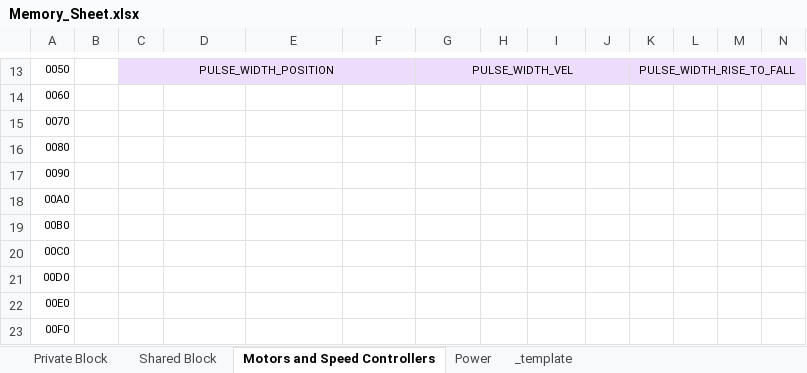
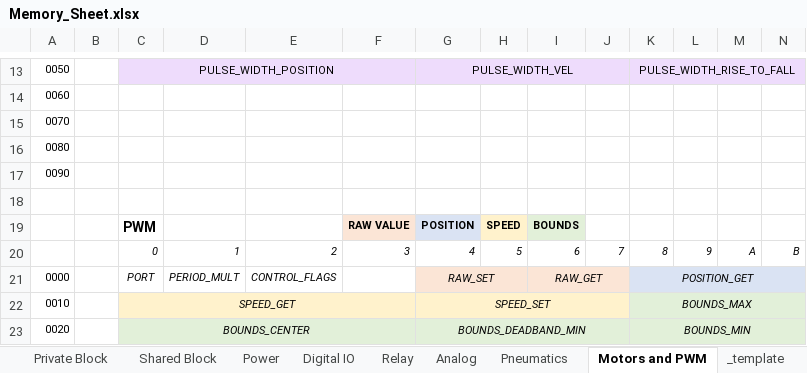
Before and after one commit to JaciBrunning/ToastCPP, an Excel workbook: docs/Memory_Sheet.xlsx, sheet Motors and PWM, drawn as a sheet; only a part is shown, gaps mark what is left out; values as stored, in another font and other column widths than the file's, no borders; removed rows and columns are numbered as before the commit, all else as after; rows hold the shown columns only; the diff names each change by its address in the sheet, - before the commit and + after, or states it on an @@ line.

```diff
--- a/docs/Memory_Sheet.xlsx (sheet Motors and PWM)
+++ b/docs/Memory_Sheet.xlsx (sheet Motors and PWM)
-sheet tab: Motors and Speed Controllers
+sheet tab: Motors and PWM
+sheet tab: Digital IO
+sheet tab: Relay
+sheet tab: Analog
+sheet tab: Pneumatics
@@ sheet tab order changed: Private Block | Shared Block | Power | Digital IO | Relay | Analog | Pneumatics | Motors and PWM | _template @@
-A18: 00A0
+A18: (empty)
-row 19: 00B0
-row 20: 00C0
-row 21: 00D0
-row 22: 00E0
-row 23: 00F0
+row 19:  |  | PWM |  |  | RAW VALUE | POSITION | SPEED | BOUNDS
+row 20:  |  | 0 | 1 | 2 | 3 | 4 | 5 | 6 | 7 | 8 | 9 | A | B
+row 21: 0000 |  | PORT | PERIOD_MULT | CONTROL_FLAGS |  | RAW_SET |  | RAW_GET |  | POSITION_GET
+row 22: 0010 |  | SPEED_GET |  |  |  | SPEED_SET |  |  |  | BOUNDS_MAX
+row 23: 0020 |  | BOUNDS_CENTER |  |  |  | BOUNDS_DEADBAND_MIN |  |  |  | BOUNDS_MIN
```
Also changed, not shown: sheet Shared Block.
